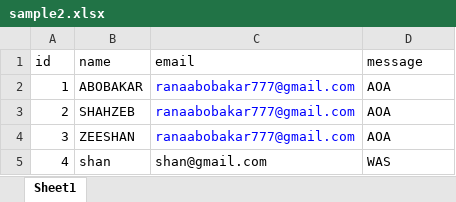
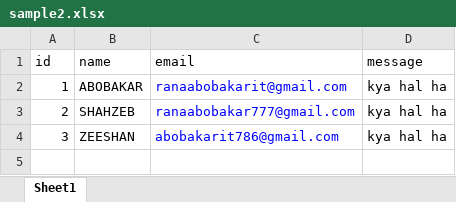
Before and after one commit to ABOBAKAR-IT/read-mail-from-excel-and-send-mail-using-js, an Excel workbook: sample2.xlsx, sheet Sheet1, drawn as a sheet; values as stored, in another font and other column widths than the file's, no borders; the diff names each change by its address in the sheet, - before the commit and + after, or states it on an @@ line.

```diff
--- a/sample2.xlsx (sheet Sheet1)
+++ b/sample2.xlsx (sheet Sheet1)
-C2 (email): ranaabobakar777@gmail.com
+C2 (email): ranaabobakarit@gmail.com
-D2:D4 (message): AOA
+D2:D4 (message): kya hal ha
-C4 (email): ranaabobakar777@gmail.com
+C4 (email): abobakarit786@gmail.com
-row 5: 4 | shan | shan@gmail.com | WAS
```
Also changed, not shown: EXCEL_FILE.xlsx, 3 other files.
